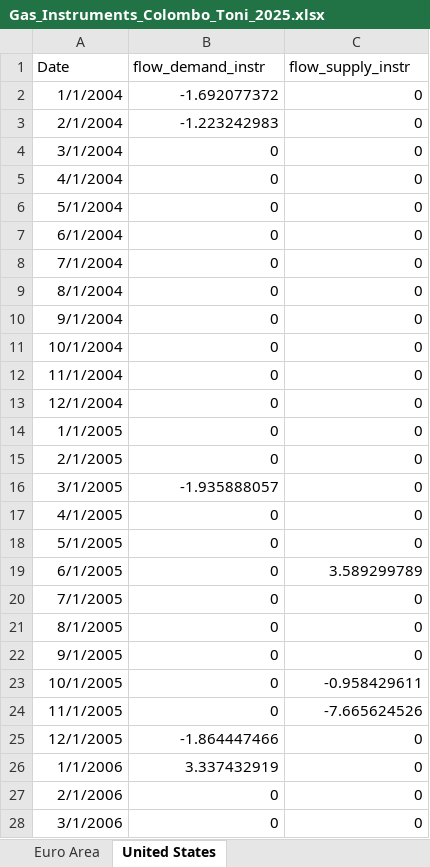
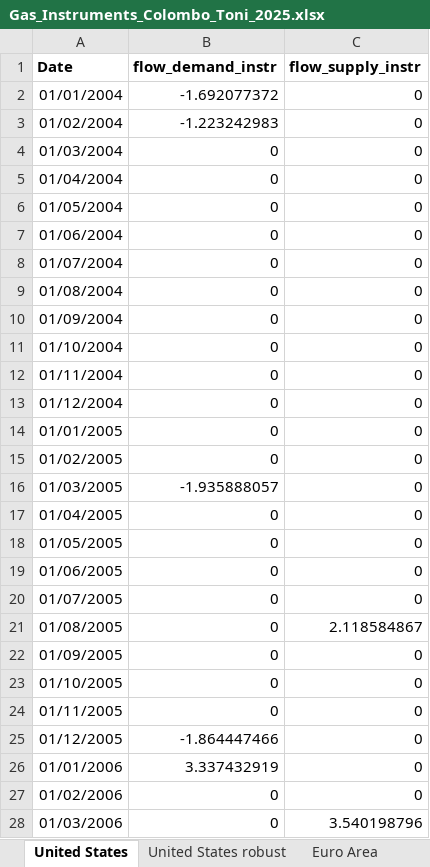
Before and after one commit to colombodaniele/colombodaniele.github.io, an Excel workbook: files/Gas_Instruments_Colombo_Toni_2025.xlsx, sheet United States, drawn as a sheet; only a part is shown; values as stored, in another font and other column widths than the file's, no borders; removed rows and columns are numbered as before the commit, all else as after; the diff covers the shown part only; the diff names each change by its address in the sheet, - before the commit and + after, or states it on an @@ line.

```diff
--- a/files/Gas_Instruments_Colombo_Toni_2025.xlsx (sheet United States)
+++ b/files/Gas_Instruments_Colombo_Toni_2025.xlsx (sheet United States)
+sheet tab: United States robust
@@ sheet tab order changed: United States | United States robust | Euro Area @@
-A1:C1 bold: off
+A1:C1 bold: on
-A2 (Date): 1/1/2004
+A2 (Date): 01/01/2004
-A3 (Date): 2/1/2004
+A3 (Date): 01/02/2004
-A4 (Date): 3/1/2004
+A4 (Date): 01/03/2004
-A5 (Date): 4/1/2004
+A5 (Date): 01/04/2004
-A6 (Date): 5/1/2004
+A6 (Date): 01/05/2004
-A7 (Date): 6/1/2004
+A7 (Date): 01/06/2004
-A8 (Date): 7/1/2004
+A8 (Date): 01/07/2004
-A9 (Date): 8/1/2004
+A9 (Date): 01/08/2004
-A10 (Date): 9/1/2004
+A10 (Date): 01/09/2004
-A11 (Date): 10/1/2004
+A11 (Date): 01/10/2004
-A12 (Date): 11/1/2004
+A12 (Date): 01/11/2004
-A13 (Date): 12/1/2004
+A13 (Date): 01/12/2004
-A14 (Date): 1/1/2005
+A14 (Date): 01/01/2005
-A15 (Date): 2/1/2005
+A15 (Date): 01/02/2005
-A16 (Date): 3/1/2005
+A16 (Date): 01/03/2005
-A17 (Date): 4/1/2005
+A17 (Date): 01/04/2005
-A18 (Date): 5/1/2005
+A18 (Date): 01/05/2005
-row 19: 6/1/2005 | 0 | 3.589299789
-A19 (Date): 7/1/2005
+A19 (Date): 01/06/2005
-A20 (Date): 8/1/2005
+A20 (Date): 01/07/2005
+row 21: 01/08/2005 | 0 | 2.118584867
-A22 (Date): 9/1/2005
+A22 (Date): 01/09/2005
-A23 (Date): 10/1/2005
+A23 (Date): 01/10/2005
-C23 (flow_supply_instr): -0.958429611
+C23 (flow_supply_instr): 0
-A24 (Date): 11/1/2005
+A24 (Date): 01/11/2005
-C24 (flow_supply_instr): -7.665624526
+C24 (flow_supply_instr): 0
-A25 (Date): 12/1/2005
+A25 (Date): 01/12/2005
-A26 (Date): 1/1/2006
+A26 (Date): 01/01/2006
-A27 (Date): 2/1/2006
+A27 (Date): 01/02/2006
-A28 (Date): 3/1/2006
+A28 (Date): 01/03/2006
-C28 (flow_supply_instr): 0
+C28 (flow_supply_instr): 3.540198796
```
Also changed, not shown: other rows of this sheet, sheet Euro Area, other sheet tabs.
